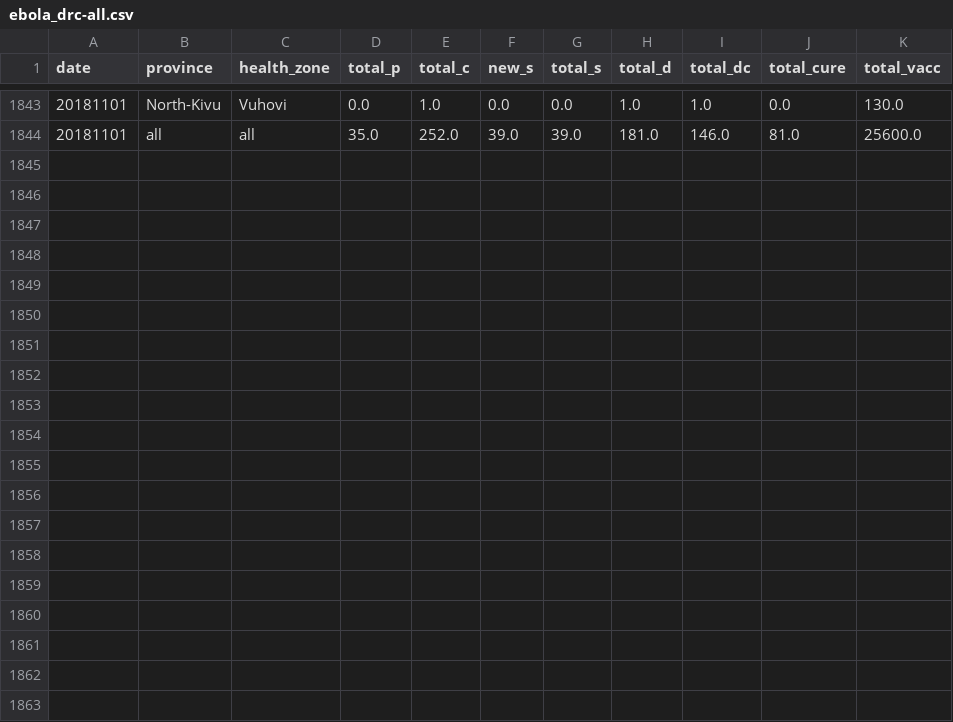
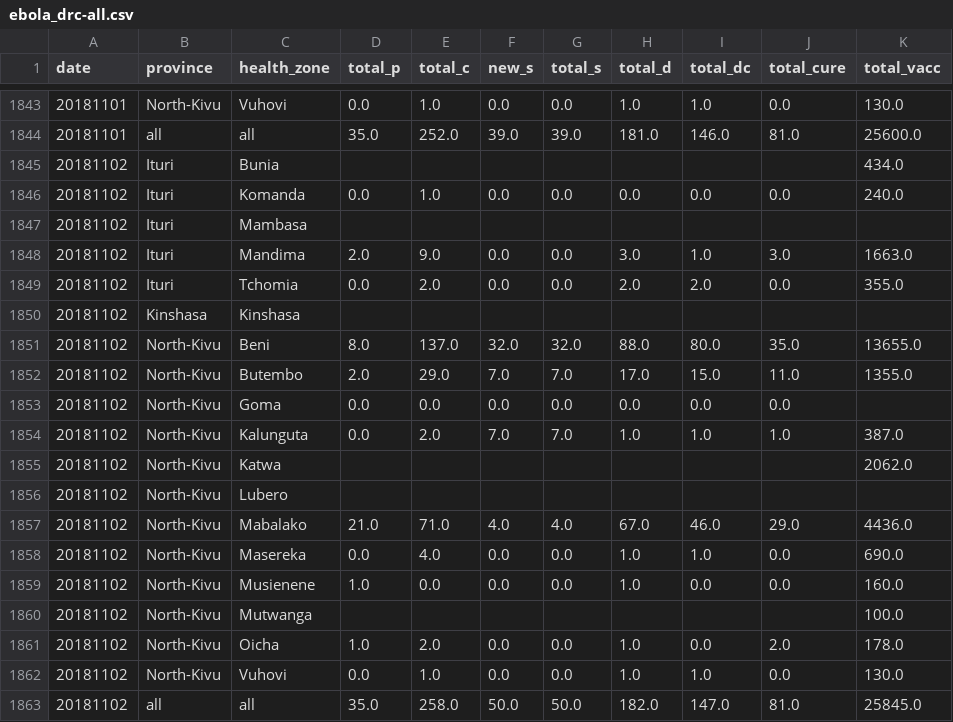
Before and after one commit to sophiemeakin/ebola_drc, a CSV file: data/ebola_drc-all.csv, drawn as a sheet; only a part is shown, gaps mark what is left out; the diff names each change by its address in the sheet, - before the commit and + after, or states it on an @@ line.

Commit message:
Add files via upload

```diff
--- a/data/ebola_drc-all.csv
+++ b/data/ebola_drc-all.csv
+row 1845: 20181102 | Ituri | Bunia |  |  |  |  |  |  |  | 434.0
+row 1846: 20181102 | Ituri | Komanda | 0.0 | 1.0 | 0.0 | 0.0 | 0.0 | 0.0 | 0.0 | 240.0
+row 1847: 20181102 | Ituri | Mambasa
+row 1848: 20181102 | Ituri | Mandima | 2.0 | 9.0 | 0.0 | 0.0 | 3.0 | 1.0 | 3.0 | 1663.0
+row 1849: 20181102 | Ituri | Tchomia | 0.0 | 2.0 | 0.0 | 0.0 | 2.0 | 2.0 | 0.0 | 355.0
+row 1850: 20181102 | Kinshasa | Kinshasa
+row 1851: 20181102 | North-Kivu | Beni | 8.0 | 137.0 | 32.0 | 32.0 | 88.0 | 80.0 | 35.0 | 13655.0
+row 1852: 20181102 | North-Kivu | Butembo | 2.0 | 29.0 | 7.0 | 7.0 | 17.0 | 15.0 | 11.0 | 1355.0
+row 1853: 20181102 | North-Kivu | Goma | 0.0 | 0.0 | 0.0 | 0.0 | 0.0 | 0.0 | 0.0
+row 1854: 20181102 | North-Kivu | Kalunguta | 0.0 | 2.0 | 7.0 | 7.0 | 1.0 | 1.0 | 1.0 | 387.0
+row 1855: 20181102 | North-Kivu | Katwa |  |  |  |  |  |  |  | 2062.0
+row 1856: 20181102 | North-Kivu | Lubero
+row 1857: 20181102 | North-Kivu | Mabalako | 21.0 | 71.0 | 4.0 | 4.0 | 67.0 | 46.0 | 29.0 | 4436.0
+row 1858: 20181102 | North-Kivu | Masereka | 0.0 | 4.0 | 0.0 | 0.0 | 1.0 | 1.0 | 0.0 | 690.0
+row 1859: 20181102 | North-Kivu | Musienene | 1.0 | 0.0 | 0.0 | 0.0 | 1.0 | 0.0 | 0.0 | 160.0
+row 1860: 20181102 | North-Kivu | Mutwanga |  |  |  |  |  |  |  | 100.0
+row 1861: 20181102 | North-Kivu | Oicha | 1.0 | 2.0 | 0.0 | 0.0 | 1.0 | 0.0 | 2.0 | 178.0
+row 1862: 20181102 | North-Kivu | Vuhovi | 0.0 | 1.0 | 0.0 | 0.0 | 1.0 | 1.0 | 0.0 | 130.0
+row 1863: 20181102 | all | all | 35.0 | 258.0 | 50.0 | 50.0 | 182.0 | 147.0 | 81.0 | 25845.0
```
